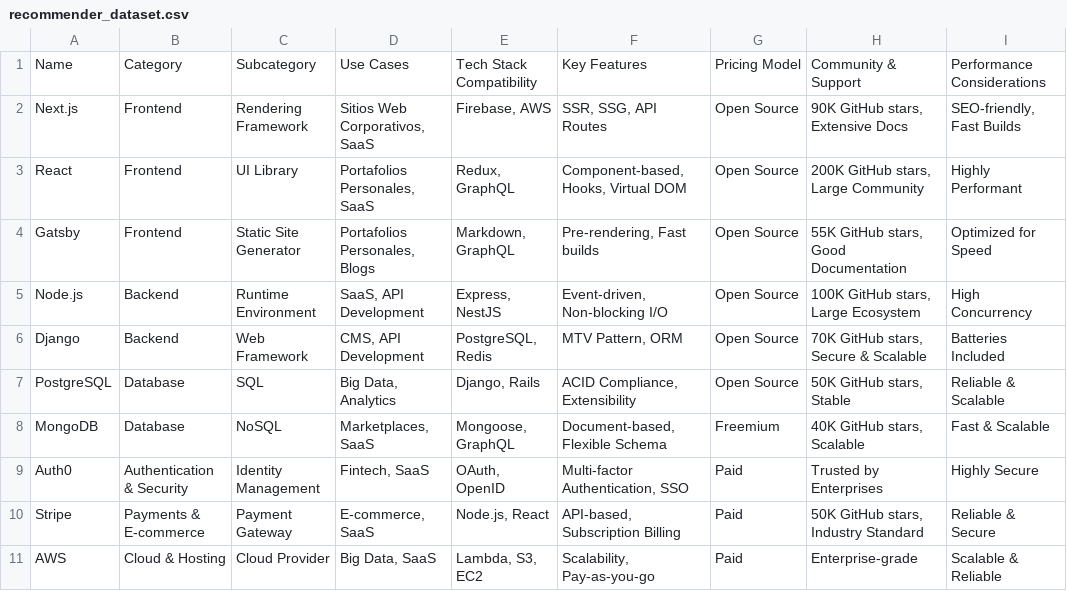
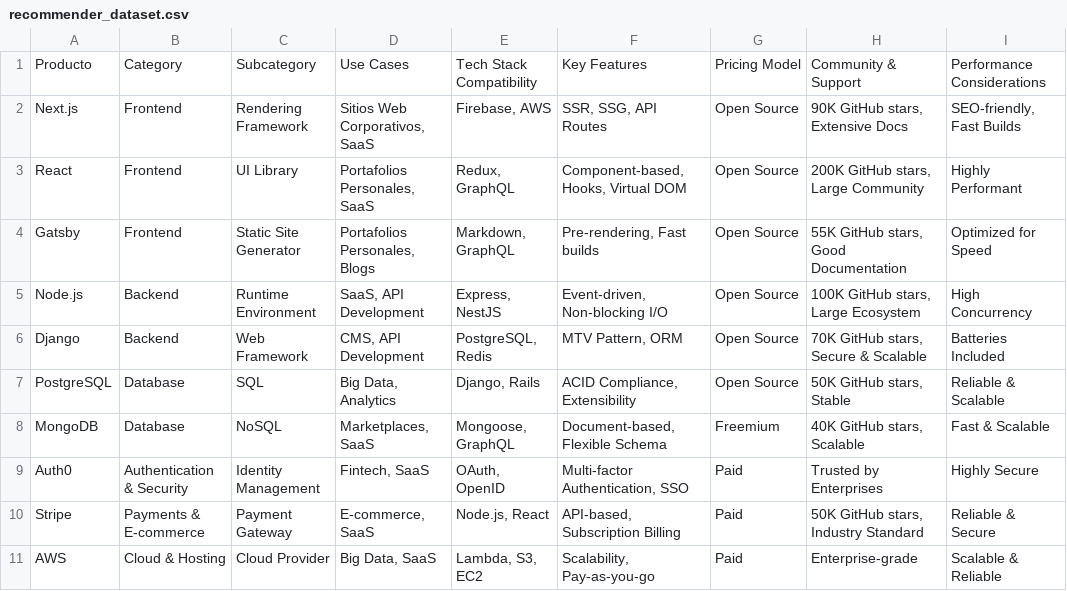
Before and after one commit to martingonzalezr001/Recommender_System, a CSV file: data/recommender_dataset.csv, drawn as a sheet.

```diff
--- a/data/recommender_dataset.csv
+++ b/data/recommender_dataset.csv
@@ -1,2 +1,2 @@
-Name,Category,Subcategory,Use Cases,Tech Stack Compatibility,Key Features,Pricing Model,Community & Support,Performance Considerations
+Producto,Category,Subcategory,Use Cases,Tech Stack Compatibility,Key Features,Pricing Model,Community & Support,Performance Considerations
 Next.js,Frontend,Rendering Framework,"Sitios Web Corporativos, SaaS","Firebase, AWS","SSR, SSG, API Routes",Open Source,"90K GitHub stars, Extensive Docs","SEO-friendly, Fast Builds"
```
Also changed, not shown: data/database.csv, data/ecommerce.csv, 4 other files.
